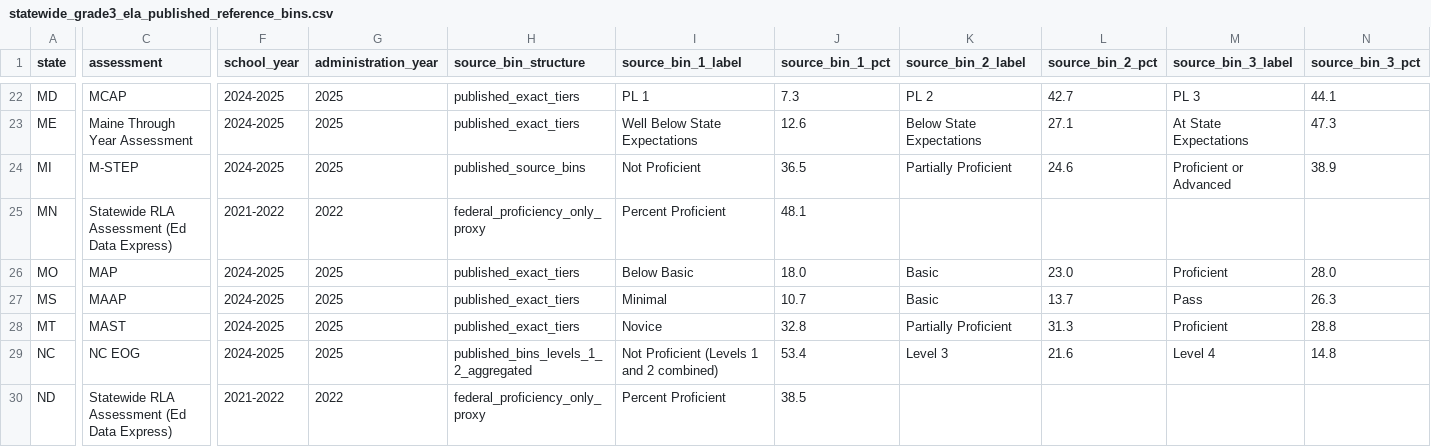
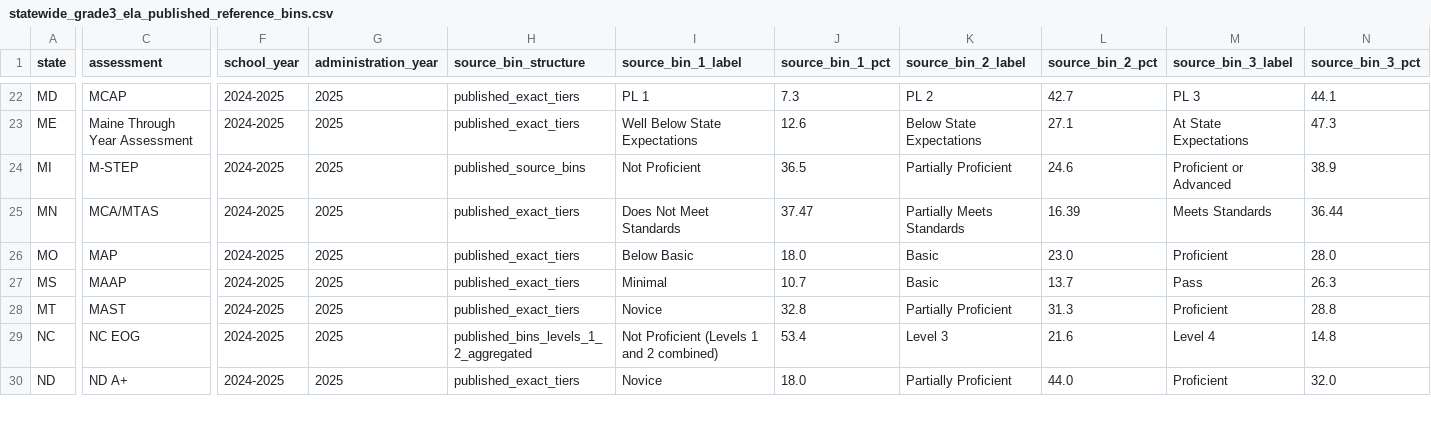
Before and after one commit to ynnej/ColoradoCMAS, a CSV file: docs/downloads/statewide_grade3_ela_published_reference_bins.csv, drawn as a sheet; only a part is shown, gaps mark what is left out; the diff covers the shown part only; the diff names each change by its address in the sheet, - before the commit and + after, or states it on an @@ line.

```diff
--- a/docs/downloads/statewide_grade3_ela_published_reference_bins.csv
+++ b/docs/downloads/statewide_grade3_ela_published_reference_bins.csv
-C25 (assessment): Statewide RLA Assessment (Ed Data Express)
+C25 (assessment): MCA/MTAS
-F25 (school_year): 2021-2022
+F25 (school_year): 2024-2025
-G25 (administration_year): 2022
+G25 (administration_year): 2025
-H25 (source_bin_structure): federal_proficiency_only_proxy
+H25 (source_bin_structure): published_exact_tiers
-I25 (source_bin_1_label): Percent Proficient
+I25 (source_bin_1_label): Does Not Meet Standards
-J25 (source_bin_1_pct): 48.1
+J25 (source_bin_1_pct): 37.47
-K25 (source_bin_2_label): (empty)
+K25 (source_bin_2_label): Partially Meets Standards
-L25 (source_bin_2_pct): (empty)
+L25 (source_bin_2_pct): 16.39
-M25 (source_bin_3_label): (empty)
+M25 (source_bin_3_label): Meets Standards
-N25 (source_bin_3_pct): (empty)
+N25 (source_bin_3_pct): 36.44
-C30 (assessment): Statewide RLA Assessment (Ed Data Express)
+C30 (assessment): ND A+
-F30 (school_year): 2021-2022
+F30 (school_year): 2024-2025
-G30 (administration_year): 2022
+G30 (administration_year): 2025
-H30 (source_bin_structure): federal_proficiency_only_proxy
+H30 (source_bin_structure): published_exact_tiers
-I30 (source_bin_1_label): Percent Proficient
+I30 (source_bin_1_label): Novice
-J30 (source_bin_1_pct): 38.5
+J30 (source_bin_1_pct): 18.0
-K30 (source_bin_2_label): (empty)
+K30 (source_bin_2_label): Partially Proficient
-L30 (source_bin_2_pct): (empty)
+L30 (source_bin_2_pct): 44.0
-M30 (source_bin_3_label): (empty)
+M30 (source_bin_3_label): Proficient
-N30 (source_bin_3_pct): (empty)
+N30 (source_bin_3_pct): 32.0
```
Also changed, not shown: 68 edited cells elsewhere in this file, datasets/summary/state_assessment_vs_naep_looker_enriched.csv, datasets/summary/statewide_grade3_ela_below_basic_analog.csv, 15 other files.
